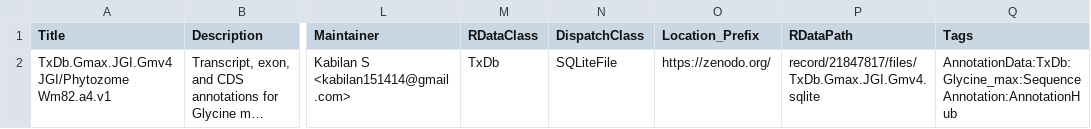
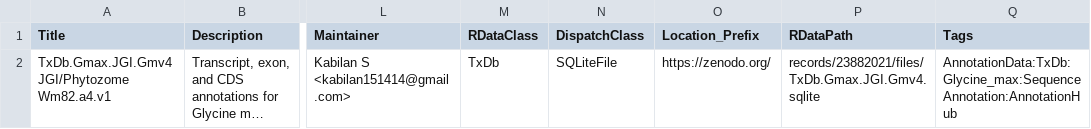
Before and after one commit to BiocStaging/TxDb.Gmax.JGI.Gmv4, a CSV file: inst/extdata/metadata.csv, drawn as a sheet; only a part is shown, gaps mark what is left out; long unchanged cells end in …; the diff names each change by its address in the sheet, - before the commit and + after, or states it on an @@ line.

Commit message:
Update soybean SQLite Zenodo record path

```diff
--- a/inst/extdata/metadata.csv
+++ b/inst/extdata/metadata.csv
-P2 (RDataPath): record/21847817/files/TxDb.Gmax.JGI.Gmv4.sqlite
+P2 (RDataPath): records/23882021/files/TxDb.Gmax.JGI.Gmv4.sqlite
```
